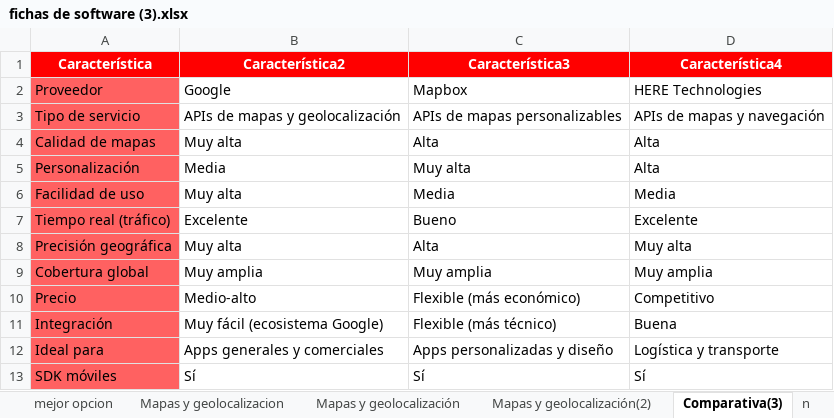
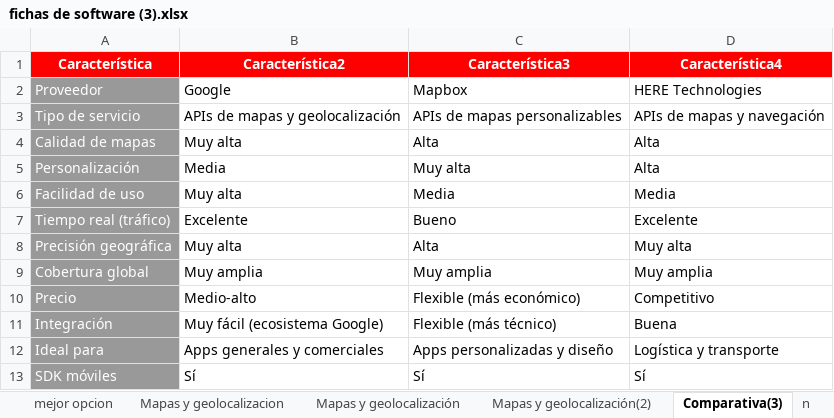
Before and after one commit to dsramirezb2007-alt/proyecto-BulkWay, an Excel workbook: BulkWay-2Trimestre/fichas de software (3).xlsx, sheet Comparativa(3), drawn as a sheet; values as stored, in another font and other column widths than the file's, no borders; charts and pictures and table styles not drawn; the diff names each change by its address in the sheet, - before the commit and + after, or states it on an @@ line.

```diff
--- a/BulkWay-2Trimestre/fichas de software (3).xlsx (sheet Comparativa(3))
+++ b/BulkWay-2Trimestre/fichas de software (3).xlsx (sheet Comparativa(3))
@@ A2:A13 fill: #FF6161 → #999999, text colour: black → #FFFFFF @@
```
Also changed, not shown: sheet coclusion, sheet Backend (Hosting + API), sheet Mapas y geolocalizacion, sheet Backend (Hosting + API) (2), sheet Backend Hosting + API), sheet Mapas y geolocalización(2), 17 more sheets, other sheet tabs, charts or pictures.
